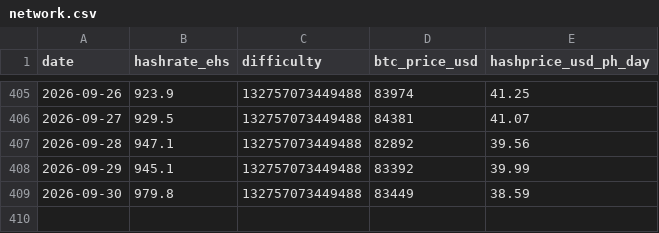
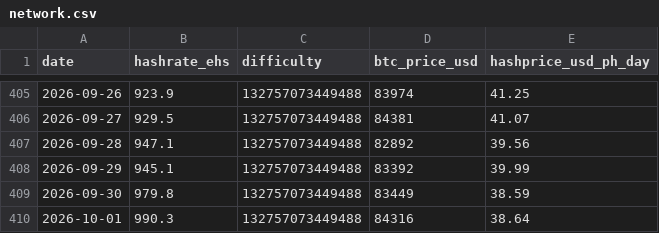
Before and after one commit to xddai1688-svg/btc-mining-monitor, a CSV file: data/network.csv, drawn as a sheet; only a part is shown, gaps mark what is left out.

```diff
--- a/data/network.csv
+++ b/data/network.csv
@@ -409 +409,2 @@ date,hashrate_ehs,difficulty,btc_price_usd,hashprice_usd_ph_day
 2026-09-30,979.8,132757073449488,83449,38.59
+2026-10-01,990.3,132757073449488,84316,38.64
```
Also changed, not shown: data/miners.csv, data/stocks.csv, 2 other files.
